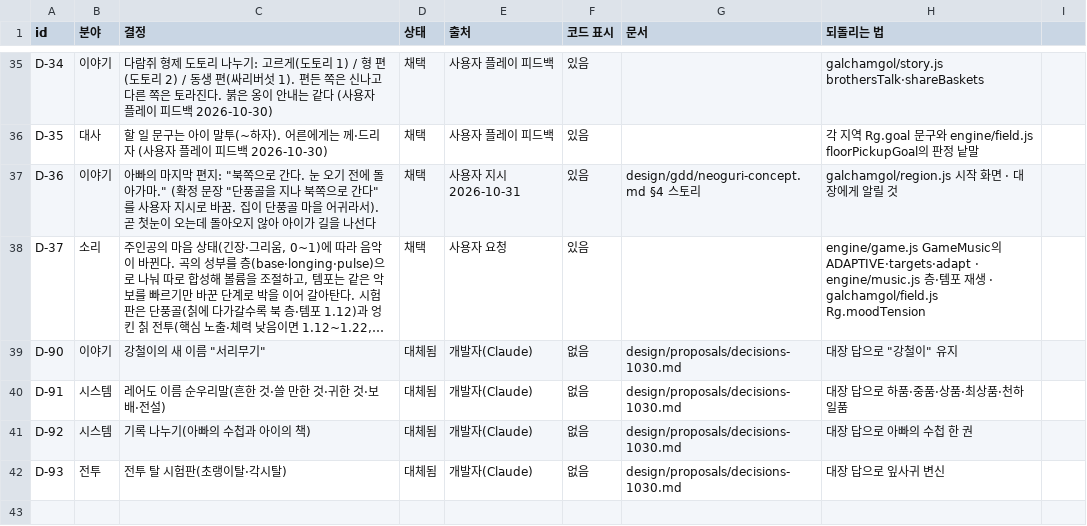
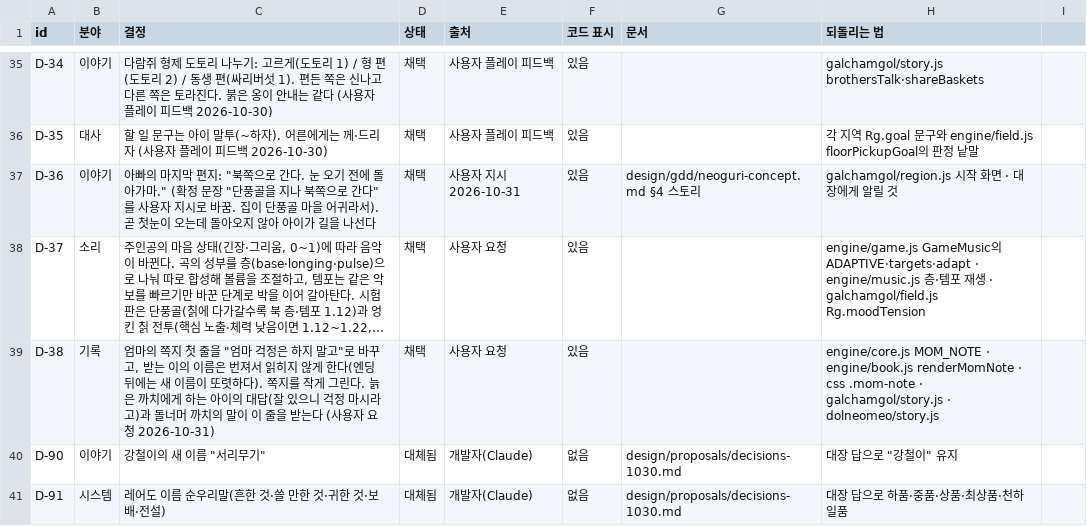
Before and after one commit to MATTTTJ/PACKOON, a CSV file: design/data/decisions.csv, drawn as a sheet; only a part is shown, gaps mark what is left out; the shorter side is filled out with more unchanged rows; long unchanged cells end in …; the diff names each change by its address in the sheet, - before the commit and + after, or states it on an @@ line.

```diff
--- a/design/data/decisions.csv
+++ b/design/data/decisions.csv
+row 39: D-38 | 기록 | 엄마의 쪽지 첫 줄을 "엄마 걱정은 하지 말고"로 바꾸고, 받는 이의 이름은 번져서 읽히지 않게 한다(엔딩 뒤에는 새 이름이 또렷하다). 쪽지를 작게 그린다. 늙은 까치에게 하는 아이의 대답(잘 있으니 걱정 마시라고)과 돌너머 까치의 말이 이 줄을 받는다 (사용자 요청 2026-10-31) | 채택 | 사용자 요청 | 있음 |  | engine/core.js MOM_NOTE · engine/book.js renderMomNote · css .mom-note · galchamgol/story.js · dolneomeo/story.js
```
Also changed, not shown: 7 other files.
